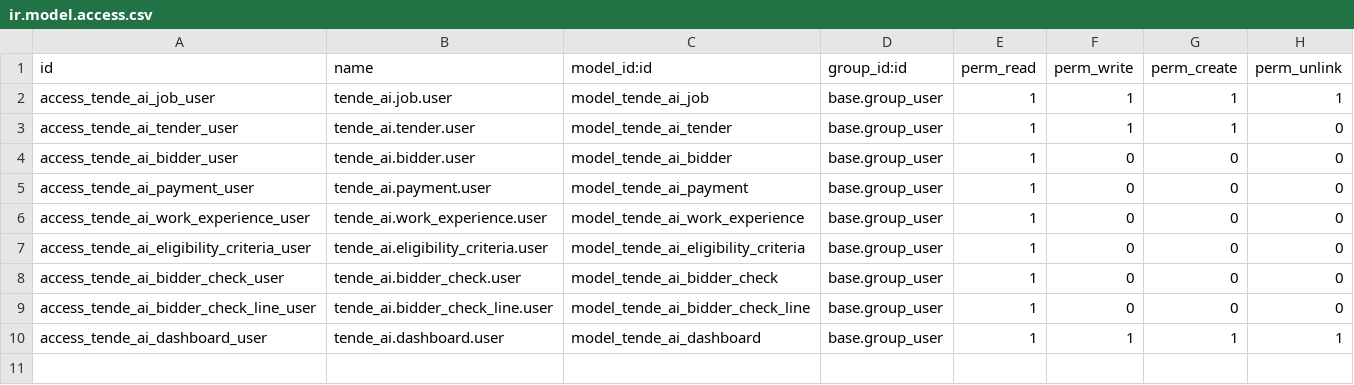
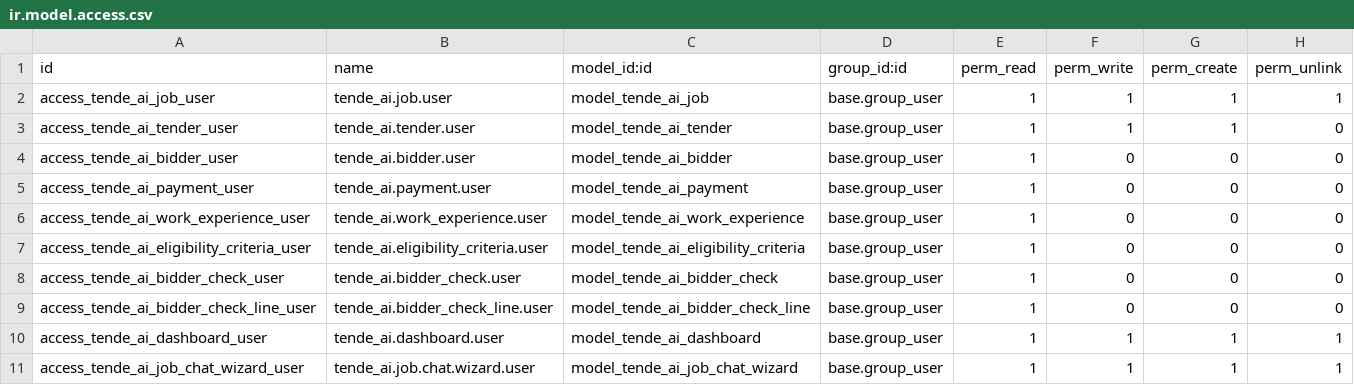
Before and after one commit to saurabhipro/bhuarjan_addons, a CSV file: tender_ai/security/ir.model.access.csv, drawn as a sheet; the diff names each change by its address in the sheet, - before the commit and + after, or states it on an @@ line.

Commit message:
Tender AI

```diff
--- a/tender_ai/security/ir.model.access.csv
+++ b/tender_ai/security/ir.model.access.csv
+row 11: access_tende_ai_job_chat_wizard_user | tende_ai.job.chat.wizard.user | model_tende_ai_job_chat_wizard | base.group_user | 1 | 1 | 1 | 1
```
Also changed, not shown: 11 other files.
